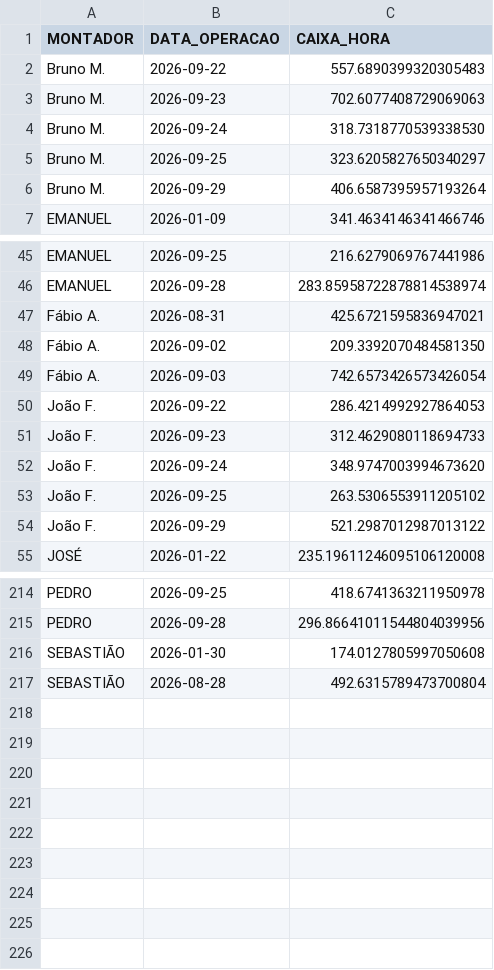
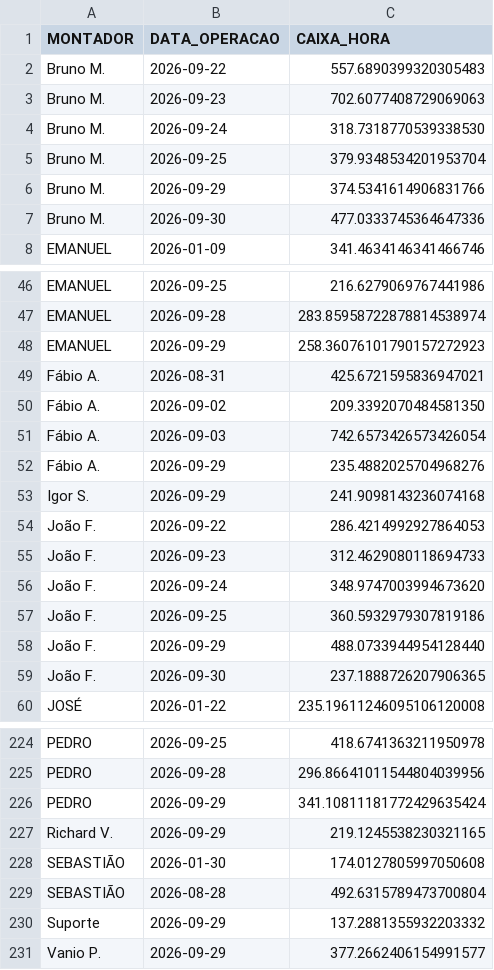
Before and after one commit to diogojfr/report-cdc-streamlit, a CSV file: data/caixa_hora.csv, drawn as a sheet; only a part is shown, gaps mark what is left out; the diff covers the shown part only.

```diff
--- a/data/caixa_hora.csv
+++ b/data/caixa_hora.csv
@@ -4,4 +4,5 @@ Bruno M.,2026-09-23,702.6077408729069063
 Bruno M.,2026-09-24,318.7318770539338530
-Bruno M.,2026-09-25,323.6205827650340297
-Bruno M.,2026-09-29,406.6587395957193264
+Bruno M.,2026-09-25,379.9348534201953704
+Bruno M.,2026-09-29,374.5341614906831766
+Bruno M.,2026-09-30,477.0333745364647336
 EMANUEL,2026-01-09,341.4634146341466746
@@ -46,2 +47,3 @@ EMANUEL,2026-09-25,216.6279069767441986
 EMANUEL,2026-09-28,283.85958722878814538974
+EMANUEL,2026-09-29,258.36076101790157272923
 Fábio A.,2026-08-31,425.6721595836947021
@@ -49,2 +51,4 @@ Fábio A.,2026-09-02,209.3392070484581350
 Fábio A.,2026-09-03,742.6573426573426054
+Fábio A.,2026-09-29,235.4882025704968276
+Igor S.,2026-09-29,241.9098143236074168
 João F.,2026-09-22,286.4214992927864053
@@ -52,4 +56,5 @@ João F.,2026-09-23,312.4629080118694733
 João F.,2026-09-24,348.9747003994673620
-João F.,2026-09-25,263.5306553911205102
-João F.,2026-09-29,521.2987012987013122
+João F.,2026-09-25,360.5932979307819186
+João F.,2026-09-29,488.0733944954128440
+João F.,2026-09-30,237.1888726207906365
 JOSÉ,2026-01-22,235.19611246095106120008
@@ -215,3 +225,7 @@ PEDRO,2026-09-25,418.6741363211950978
 PEDRO,2026-09-28,296.86641011544804039956
+PEDRO,2026-09-29,341.10811181772429635424
+Richard V.,2026-09-29,219.1245538230321165
 SEBASTIÃO,2026-01-30,174.0127805997050608
 SEBASTIÃO,2026-08-28,492.6315789473700804
+Suporte,2026-09-29,137.2881355932203332
+Vanio P.,2026-09-29,377.2662406154991577
```
Also changed, not shown: 5 added rows and 2 edited cells elsewhere in this file, data/tab_duracao_operacao.csv, data/tab_errors.csv, 9 other files.
